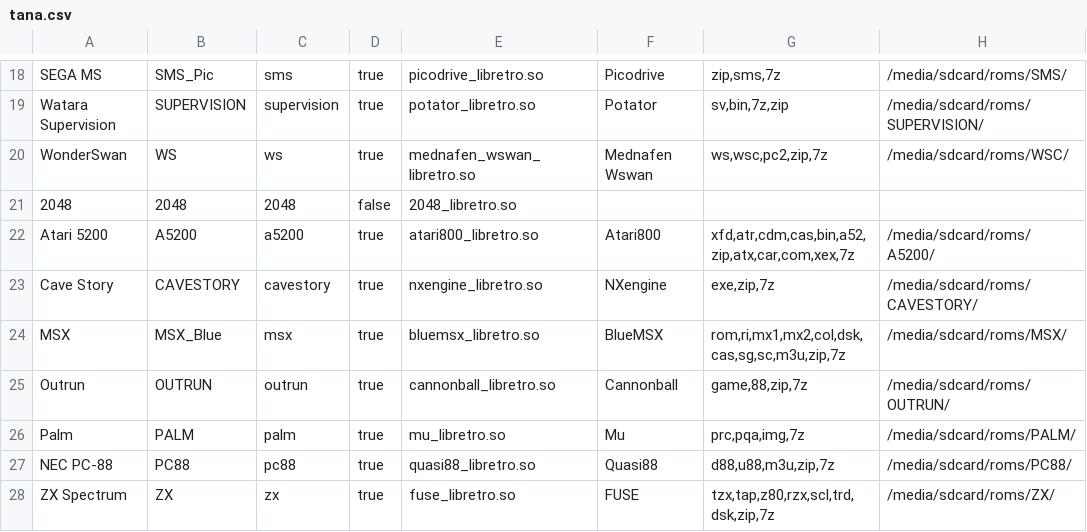
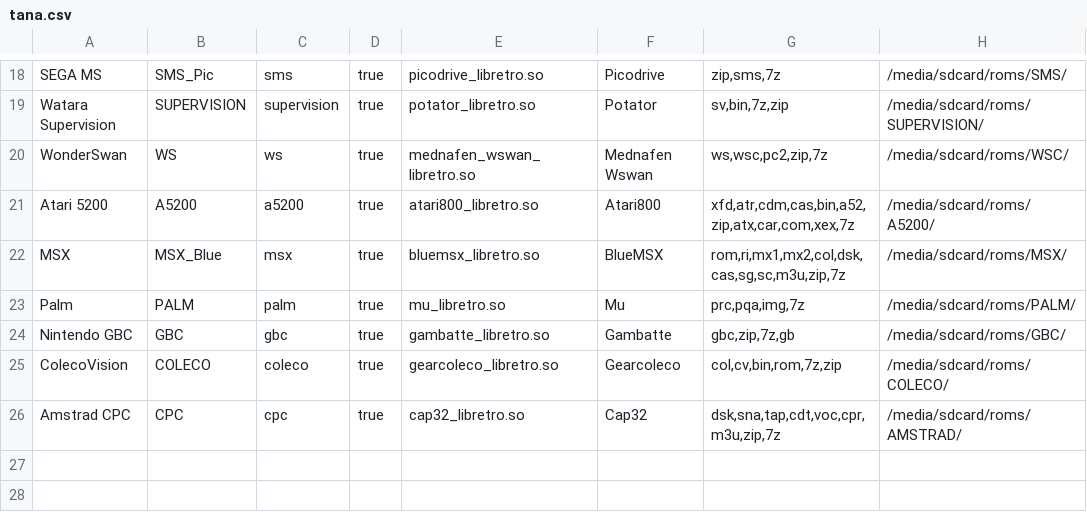
Before and after one commit to eduardofilo/RG350_auto_ra_installer, a CSV file: tana.csv, drawn as a sheet; only a part is shown, gaps mark what is left out; removed rows and columns are numbered as before the commit, all else as after; the diff names each change by its address in the sheet, - before the commit and + after, or states it on an @@ line.

Commit message:
New Tana file.

```diff
--- a/tana.csv
+++ b/tana.csv
-row 21: 2048 | 2048 | 2048 | false | 2048_libretro.so
-row 23: Cave Story | CAVESTORY | cavestory | true | nxengine_libretro.so | NXengine | exe,zip,7z | /media/sdcard/roms/CAVESTORY/
-row 25: Outrun | OUTRUN | outrun | true | cannonball_libretro.so | Cannonball | game,88,zip,7z | /media/sdcard/roms/OUTRUN/
-row 27: NEC PC-88 | PC88 | pc88 | true | quasi88_libretro.so | Quasi88 | d88,u88,m3u,zip,7z | /media/sdcard/roms/PC88/
-row 28: ZX Spectrum | ZX | zx | true | fuse_libretro.so | FUSE | tzx,tap,z80,rzx,scl,trd,dsk,zip,7z | /media/sdcard/roms/ZX/
+row 24: Nintendo GBC | GBC | gbc | true | gambatte_libretro.so | Gambatte | gbc,zip,7z,gb | /media/sdcard/roms/GBC/
+row 25: ColecoVision | COLECO | coleco | true | gearcoleco_libretro.so | Gearcoleco | col,cv,bin,rom,7z,zip | /media/sdcard/roms/COLECO/
+row 26: Amstrad CPC | CPC | cpc | true | cap32_libretro.so | Cap32 | dsk,sna,tap,cdt,voc,cpr,m3u,zip,7z | /media/sdcard/roms/AMSTRAD/
```
